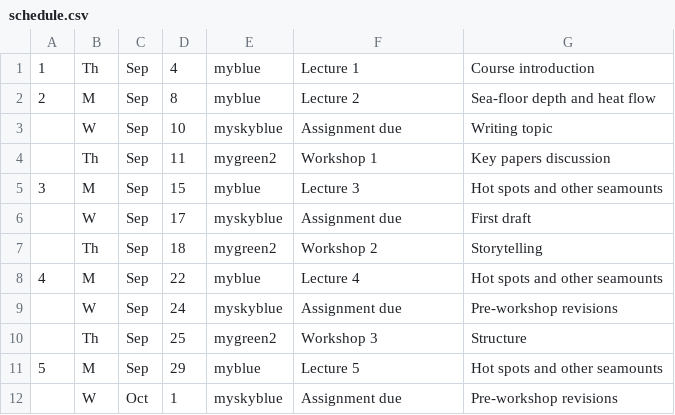
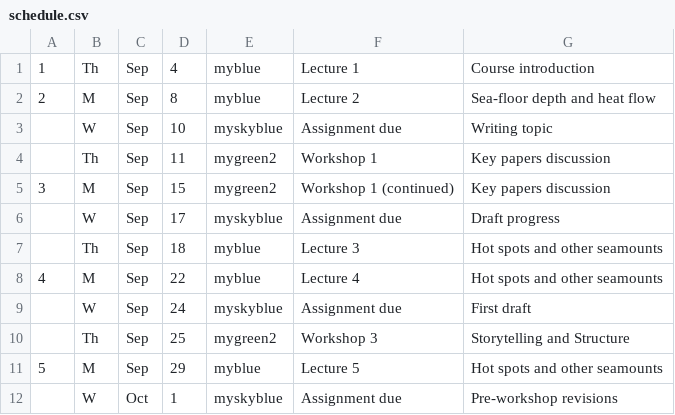
Before and after one commit to blakedyer/eos408-public, a CSV file: Outline/tables/schedule.csv, drawn as a sheet; only a part is shown.

```diff
--- a/Outline/tables/schedule.csv
+++ b/Outline/tables/schedule.csv
@@ -4,8 +4,8 @@
 ,Th,Sep,11,mygreen2,Workshop 1,Key papers discussion
-3,M,Sep,15,myblue,Lecture 3,Hot spots and other seamounts
-,W,Sep,17,myskyblue,Assignment due,First draft
-,Th,Sep,18,mygreen2,Workshop 2,Storytelling
+3,M,Sep,15,mygreen2,Workshop 1 (continued),Key papers discussion
+,W,Sep,17,myskyblue,Assignment due,Draft progress
+,Th,Sep,18,myblue,Lecture 3,Hot spots and other seamounts
 4,M,Sep,22,myblue,Lecture 4,Hot spots and other seamounts
-,W,Sep,24,myskyblue,Assignment due,Pre-workshop revisions
-,Th,Sep,25,mygreen2,Workshop 3,Structure
+,W,Sep,24,myskyblue,Assignment due,First draft
+,Th,Sep,25,mygreen2,Workshop 3,Storytelling and Structure
 5,M,Sep,29,myblue,Lecture 5,Hot spots and other seamounts
```
Also changed, not shown: 3 other files.
